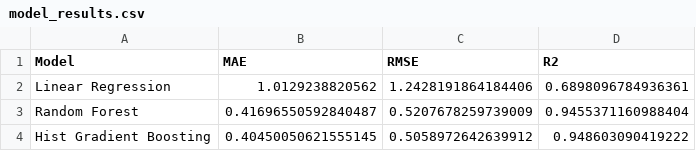
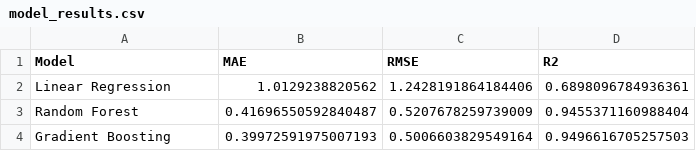
Before and after one commit to nakul2611/Nassau-Candy-Factory-Reallocation-Optimization, a CSV file: models/model_results.csv, drawn as a sheet.

Commit message:
Use GradientBoostingRegressor

```diff
--- a/models/model_results.csv
+++ b/models/model_results.csv
@@ -3,2 +3,2 @@ Linear Regression,1.0129238820562,1.2428191864184406,0.6898096784936361
 Random Forest,0.41696550592840487,0.5207678259739009,0.9455371160988404
-Hist Gradient Boosting,0.40450050621555145,0.5058972642639912,0.948603090419222
+Gradient Boosting,0.39972591975007193,0.5006603829549164,0.9496616705257503
```
Also changed, not shown: 2 other files.
